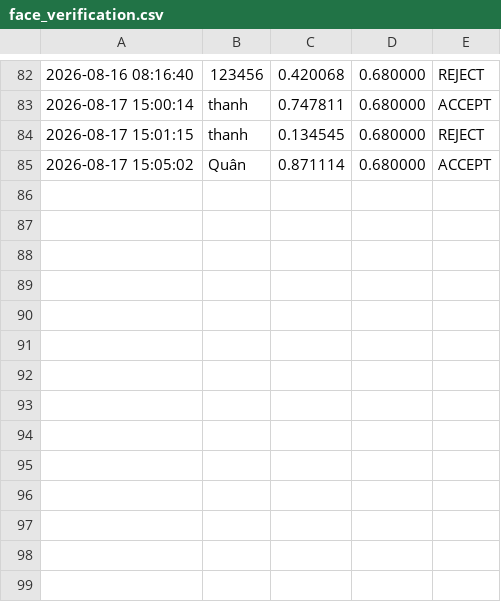
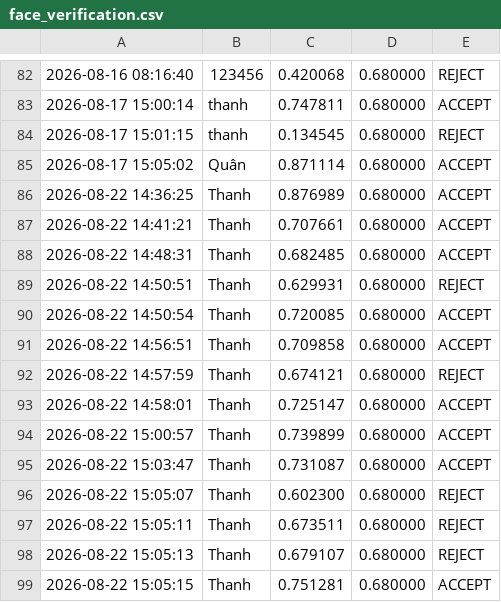
Before and after one commit to ThanhDev1202/Face-recognition-Voice-recognition, a CSV file: logs/face_verification.csv, drawn as a sheet; only a part is shown, gaps mark what is left out; the diff names each change by its address in the sheet, - before the commit and + after, or states it on an @@ line.

```diff
--- a/logs/face_verification.csv
+++ b/logs/face_verification.csv
+row 86: 2026-08-22 14:36:25 | Thanh | 0.876989 | 0.680000 | ACCEPT
+row 87: 2026-08-22 14:41:21 | Thanh | 0.707661 | 0.680000 | ACCEPT
+row 88: 2026-08-22 14:48:31 | Thanh | 0.682485 | 0.680000 | ACCEPT
+row 89: 2026-08-22 14:50:51 | Thanh | 0.629931 | 0.680000 | REJECT
+row 90: 2026-08-22 14:50:54 | Thanh | 0.720085 | 0.680000 | ACCEPT
+row 91: 2026-08-22 14:56:51 | Thanh | 0.709858 | 0.680000 | ACCEPT
+row 92: 2026-08-22 14:57:59 | Thanh | 0.674121 | 0.680000 | REJECT
+row 93: 2026-08-22 14:58:01 | Thanh | 0.725147 | 0.680000 | ACCEPT
+row 94: 2026-08-22 15:00:57 | Thanh | 0.739899 | 0.680000 | ACCEPT
+row 95: 2026-08-22 15:03:47 | Thanh | 0.731087 | 0.680000 | ACCEPT
+row 96: 2026-08-22 15:05:07 | Thanh | 0.602300 | 0.680000 | REJECT
+row 97: 2026-08-22 15:05:11 | Thanh | 0.673511 | 0.680000 | REJECT
+row 98: 2026-08-22 15:05:13 | Thanh | 0.679107 | 0.680000 | REJECT
+row 99: 2026-08-22 15:05:15 | Thanh | 0.751281 | 0.680000 | ACCEPT
```
Also changed, not shown: logs/voice_verification.csv, 8 other files.
